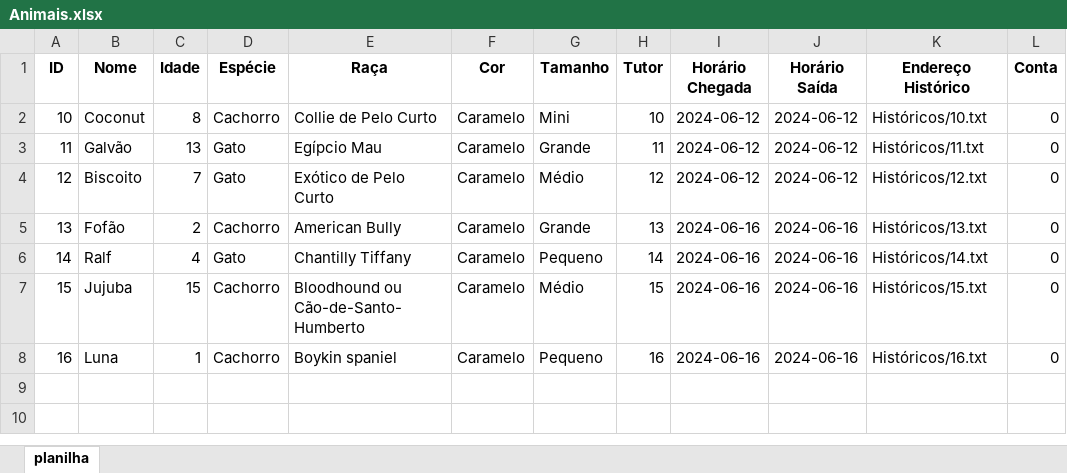
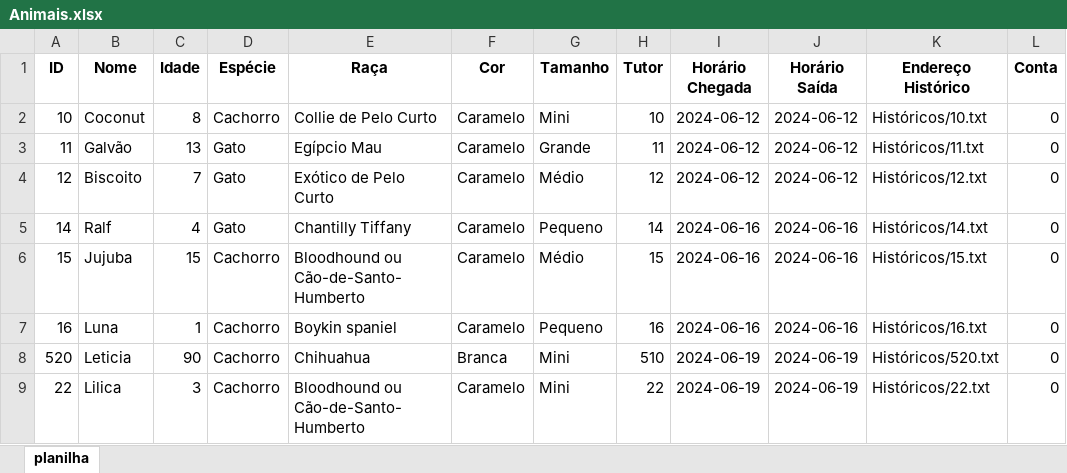
Before and after one commit to ludmilamsaid/petCare-system, an Excel workbook: Bancos/Planilhas/Animais.xlsx, sheet planilha, drawn as a sheet; values as stored, in another font and other column widths than the file's, no borders; removed rows and columns are numbered as before the commit, all else as after; the diff names each change by its address in the sheet, - before the commit and + after, or states it on an @@ line.

```diff
--- a/Bancos/Planilhas/Animais.xlsx (sheet planilha)
+++ b/Bancos/Planilhas/Animais.xlsx (sheet planilha)
-row 5: 13 | Fofão | 2 | Cachorro | American Bully | Caramelo | Grande | 13 | 2024-06-16 | 2024-06-16 | Históricos/13.txt | 0
+row 8: 520 | Leticia | 90 | Cachorro | Chihuahua | Branca | Mini | 510 | 2024-06-19 | 2024-06-19 | Históricos/520.txt | 0
+row 9: 22 | Lilica | 3 | Cachorro | Bloodhound ou Cão-de-Santo-Humberto | Caramelo | Mini | 22 | 2024-06-19 | 2024-06-19 | Históricos/22.txt | 0
```
Also changed, not shown: Bancos/Planilhas/Clientes.xlsx, Bancos/Planilhas/Funcionarios.xlsx, 5 other files.
